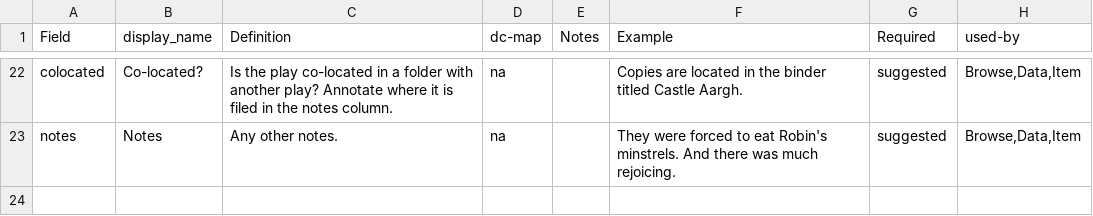
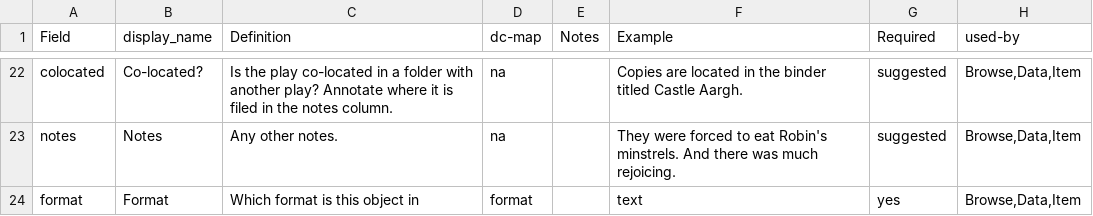
Before and after one commit to chrkav/yppc.database, a CSV file: docs/metadata-info.csv, drawn as a sheet; only a part is shown, gaps mark what is left out.

Commit message:
Update metadata-info.csv

```diff
--- a/docs/metadata-info.csv
+++ b/docs/metadata-info.csv
@@ -23 +23,2 @@ colocated,Co-located?,Is the play co-located in a folder with another play? Anno
 notes,Notes,Any other notes.,na,,They were forced to eat Robin's minstrels. And there was much rejoicing.,suggested,"Browse,Data,Item"
+format,Format,Which format is this object in,format,,text,yes,"Browse,Data,Item"
```
